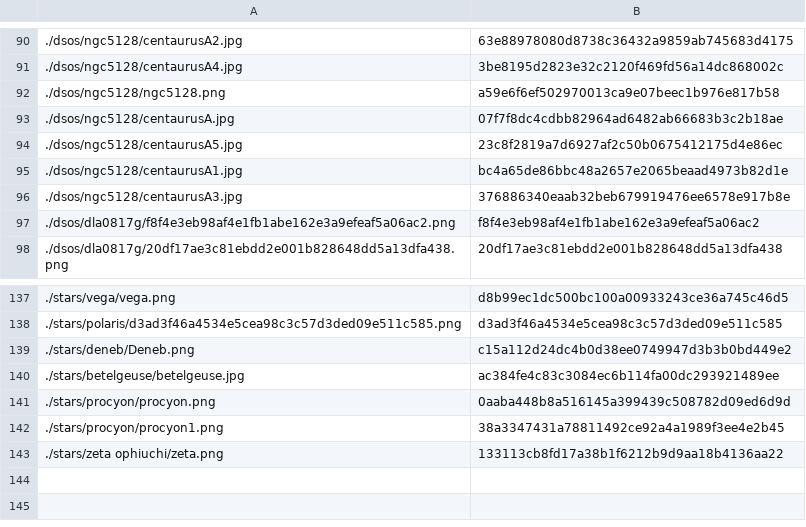
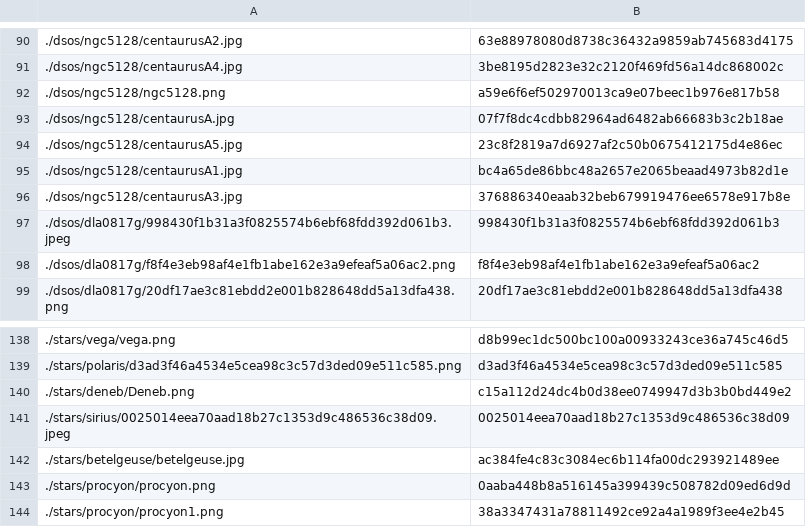
Before and after one commit to tctree333/Reach-For-The-Stars-Images, a CSV file: ids.csv, drawn as a sheet; only a part is shown, gaps mark what is left out; the shorter side is filled out with more unchanged rows; the diff names each change by its address in the sheet, - before the commit and + after, or states it on an @@ line.

```diff
--- a/ids.csv
+++ b/ids.csv
+row 97: ./dsos/dla0817g/998430f1b31a3f0825574b6ebf68fdd392d061b3.jpeg | 998430f1b31a3f0825574b6ebf68fdd392d061b3
+row 141: ./stars/sirius/0025014eea70aad18b27c1353d9c486536c38d09.jpeg | 0025014eea70aad18b27c1353d9c486536c38d09
```
